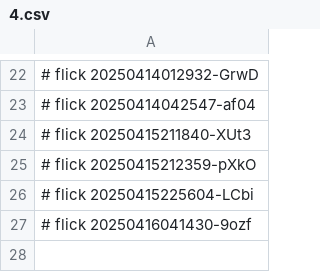
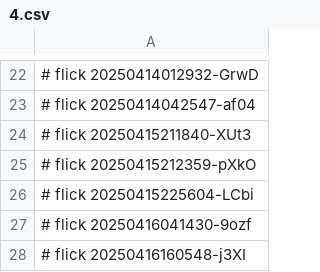
Before and after one commit to abikesa/resonate, a CSV file: nis/4.csv, drawn as a sheet; only a part is shown, gaps mark what is left out.

Commit message:
nis/4.csv

```diff
--- a/nis/4.csv
+++ b/nis/4.csv
@@ -27 +27,2 @@
 # flick 20250416041430-9ozf
+# flick 20250416160548-j3XI
```
